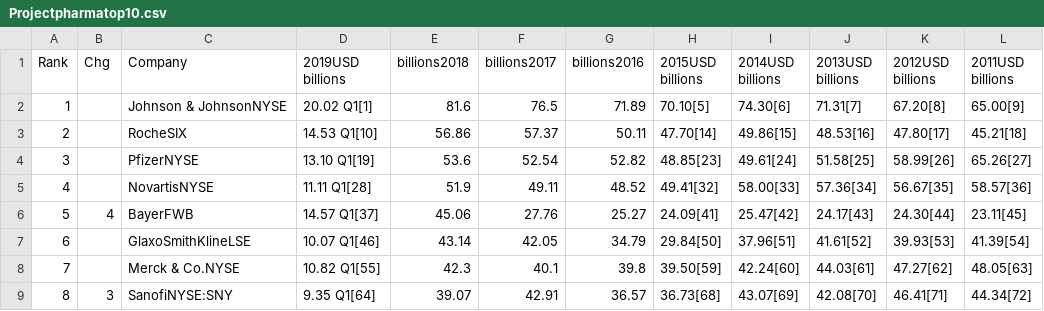
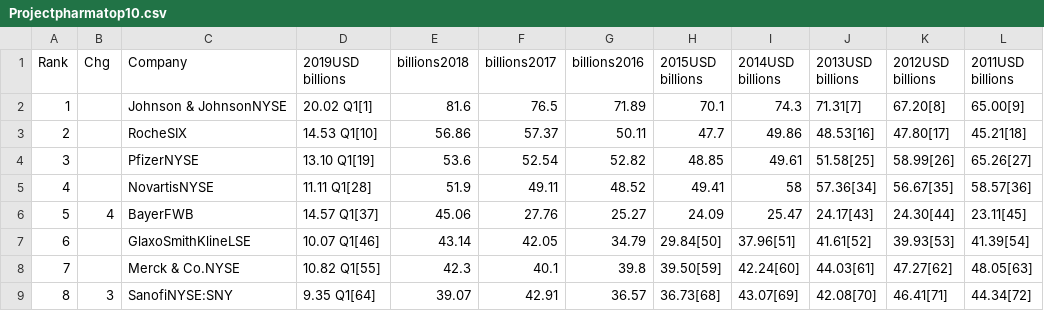
Before and after one commit to 44520-s19/wm-final-project-Leelakrishna0981, a CSV file: Projectpharmatop10.csv, drawn as a sheet; only a part is shown.

```diff
--- a/Projectpharmatop10.csv
+++ b/Projectpharmatop10.csv
@@ -1,7 +1,7 @@
 Rank,Chg,Company,2019USD billions,billions2018,billions2017,billions2016,2015USD billions,2014USD billions,2013USD billions,2012USD billions,2011USD billions
-1,, Johnson & JohnsonNYSE,20.02 Q1[1],81.6,76.5,71.89,70.10[5],74.30[6],71.31[7],67.20[8],65.00[9]
-2,, RocheSIX,14.53 Q1[10],56.86,57.37,50.11,47.70[14],49.86[15],48.53[16],47.80[17],45.21[18]
-3,, PfizerNYSE,13.10 Q1[19],53.6,52.54,52.82,48.85[23],49.61[24],51.58[25],58.99[26],65.26[27]
-4,, NovartisNYSE,11.11 Q1[28],51.9,49.11,48.52,49.41[32],58.00[33],57.36[34],56.67[35],58.57[36]
-5,4, BayerFWB,14.57 Q1[37],45.06,27.76,25.27,24.09[41],25.47[42],24.17[43],24.30[44],23.11[45]
+1,, Johnson & JohnsonNYSE,20.02 Q1[1],81.6,76.5,71.89,70.1,74.3,71.31[7],67.20[8],65.00[9]
+2,, RocheSIX,14.53 Q1[10],56.86,57.37,50.11,47.7,49.86,48.53[16],47.80[17],45.21[18]
+3,, PfizerNYSE,13.10 Q1[19],53.6,52.54,52.82,48.85,49.61,51.58[25],58.99[26],65.26[27]
+4,, NovartisNYSE,11.11 Q1[28],51.9,49.11,48.52,49.41,58,57.36[34],56.67[35],58.57[36]
+5,4, BayerFWB,14.57 Q1[37],45.06,27.76,25.27,24.09,25.47,24.17[43],24.30[44],23.11[45]
 6,, GlaxoSmithKlineLSE,10.07 Q1[46],43.14,42.05,34.79,29.84[50],37.96[51],41.61[52],39.93[53],41.39[54]
```
Also changed, not shown: 5 other files.
